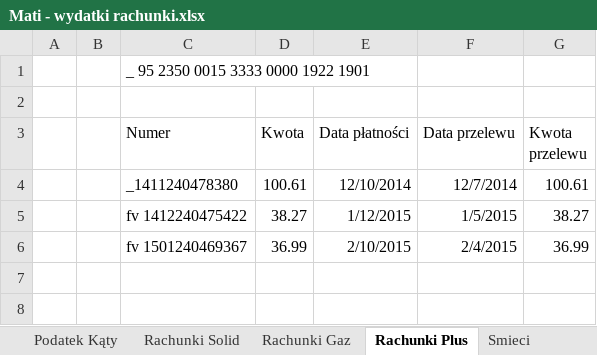
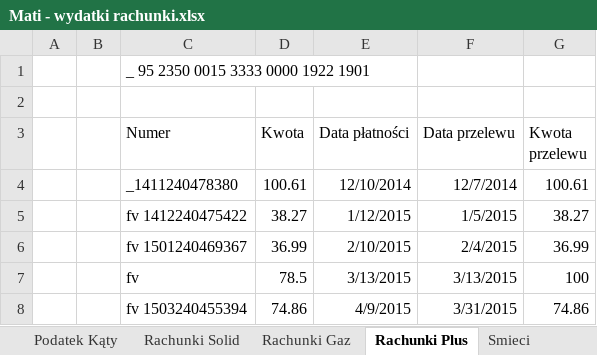
Before and after one commit to bajo2000/mati-sloncowati, an Excel workbook: plan/Mati - wydatki rachunki.xlsx, sheet Rachunki Plus, drawn as a sheet; values as stored, in another font and other column widths than the file's, no borders; table styles not drawn; the diff names each change by its address in the sheet, - before the commit and + after, or states it on an @@ line.

Commit message:
update rachunki

```diff
--- a/plan/Mati - wydatki rachunki.xlsx (sheet Rachunki Plus)
+++ b/plan/Mati - wydatki rachunki.xlsx (sheet Rachunki Plus)
+row 7:  |  | fv | 78.5 | 3/13/2015 | 3/13/2015 | 100
+row 8:  |  | fv 1503240455394 | 74.86 | 4/9/2015 | 3/31/2015 | 74.86
```
Also changed, not shown: sheet Rachunki Gaz, sheet Rachunki ZGK, sheet Rachunki Solid, sheet Rachunki Tauron.
